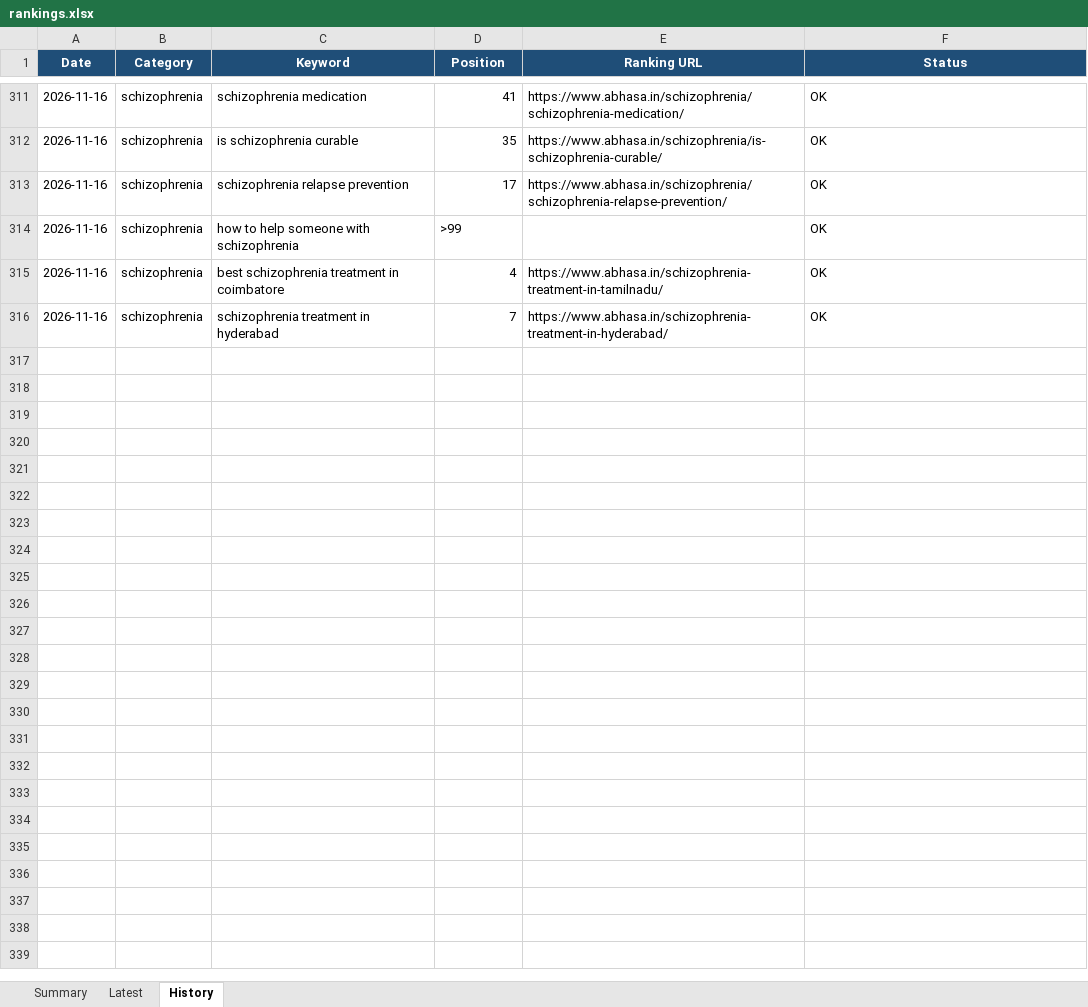
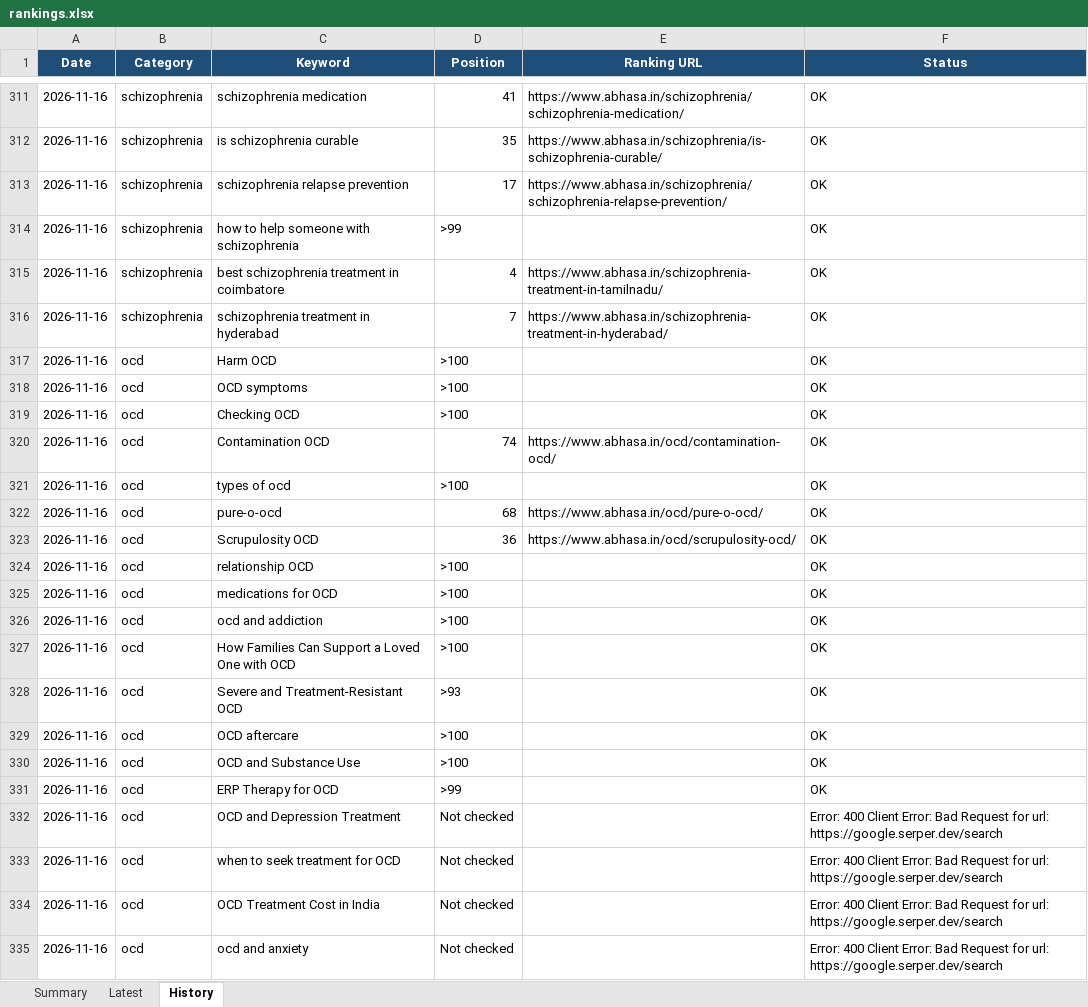
Before and after one commit to Preethi1039/keyword-ranking-position, an Excel workbook: results/rankings.xlsx, sheet History, drawn as a sheet; only a part is shown, gaps mark what is left out; values as stored, in another font and other column widths than the file's, no borders; the diff covers the shown part only; the diff names each change by its address in the sheet, - before the commit and + after, or states it on an @@ line.

```diff
--- a/results/rankings.xlsx (sheet History)
+++ b/results/rankings.xlsx (sheet History)
+row 317: 2026-11-16 | ocd | Harm OCD | >100 |  | OK
+row 318: 2026-11-16 | ocd | OCD symptoms | >100 |  | OK
+row 319: 2026-11-16 | ocd | Checking OCD | >100 |  | OK
+row 320: 2026-11-16 | ocd | Contamination OCD | 74 | https://www.abhasa.in/ocd/contamination-ocd/ | OK
+row 321: 2026-11-16 | ocd | types of ocd | >100 |  | OK
+row 322: 2026-11-16 | ocd | pure-o-ocd | 68 | https://www.abhasa.in/ocd/pure-o-ocd/ | OK
+row 323: 2026-11-16 | ocd | Scrupulosity OCD | 36 | https://www.abhasa.in/ocd/scrupulosity-ocd/ | OK
+row 324: 2026-11-16 | ocd | relationship OCD | >100 |  | OK
+row 325: 2026-11-16 | ocd | medications for OCD | >100 |  | OK
+row 326: 2026-11-16 | ocd | ocd and addiction | >100 |  | OK
+row 327: 2026-11-16 | ocd | How Families Can Support a Loved One with OCD | >100 |  | OK
+row 328: 2026-11-16 | ocd | Severe and Treatment-Resistant OCD | >93 |  | OK
+row 329: 2026-11-16 | ocd | OCD aftercare | >100 |  | OK
+row 330: 2026-11-16 | ocd | OCD and Substance Use | >100 |  | OK
+row 331: 2026-11-16 | ocd | ERP Therapy for OCD | >99 |  | OK
+row 332: 2026-11-16 | ocd | OCD and Depression Treatment | Not checked |  | Error: 400 Client Error: Bad Request for url: https://google.serper.dev/search
+row 333: 2026-11-16 | ocd | when to seek treatment for OCD | Not checked |  | Error: 400 Client Error: Bad Request for url: https://google.serper.dev/search
+row 334: 2026-11-16 | ocd | OCD Treatment Cost in India | Not checked |  | Error: 400 Client Error: Bad Request for url: https://google.serper.dev/search
+row 335: 2026-11-16 | ocd | ocd and anxiety | Not checked |  | Error: 400 Client Error: Bad Request for url: https://google.serper.dev/search
```
Also changed, not shown: 44 added rows elsewhere in this sheet, sheet Latest, sheet Summary, 1 other file.
